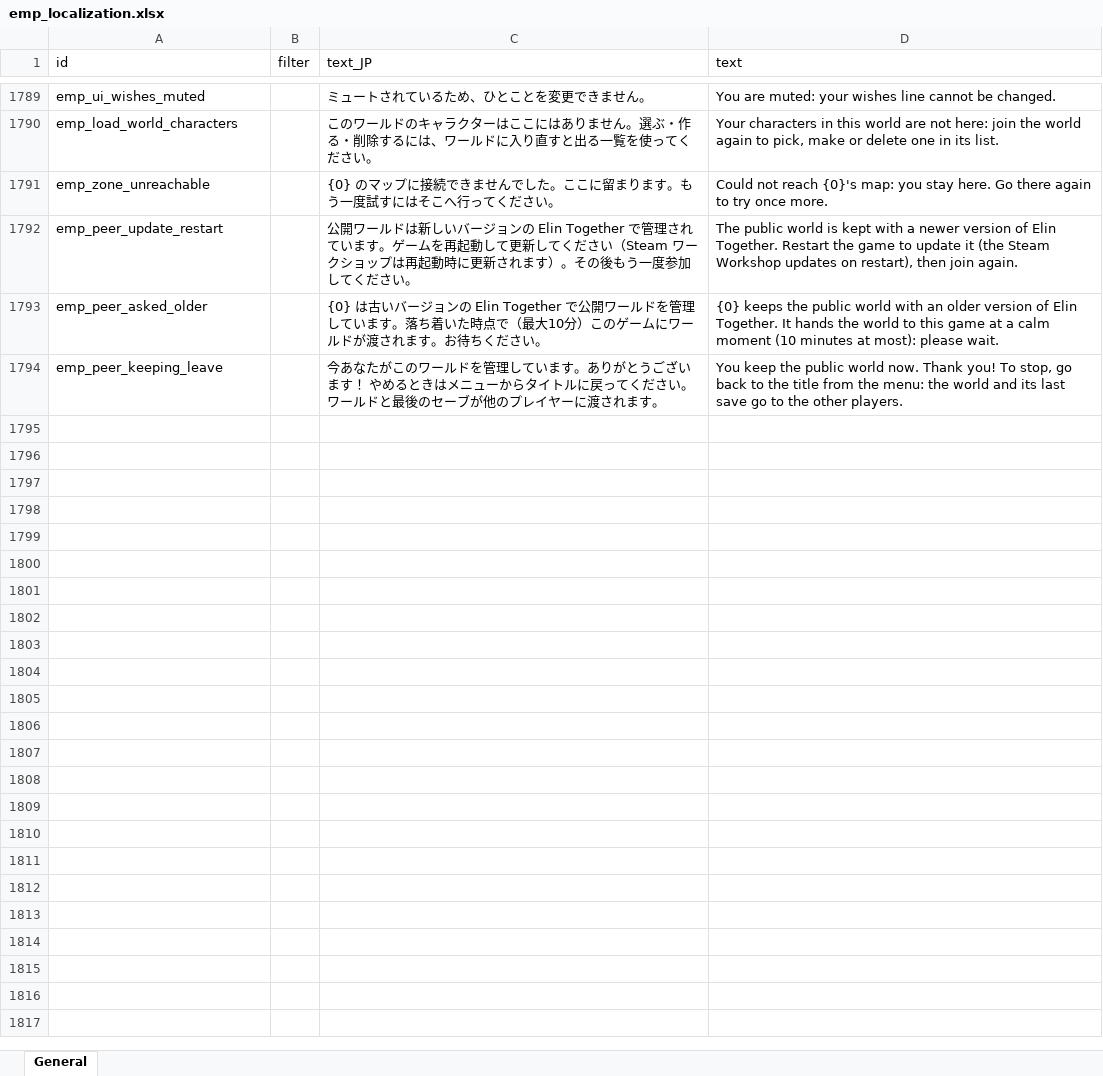
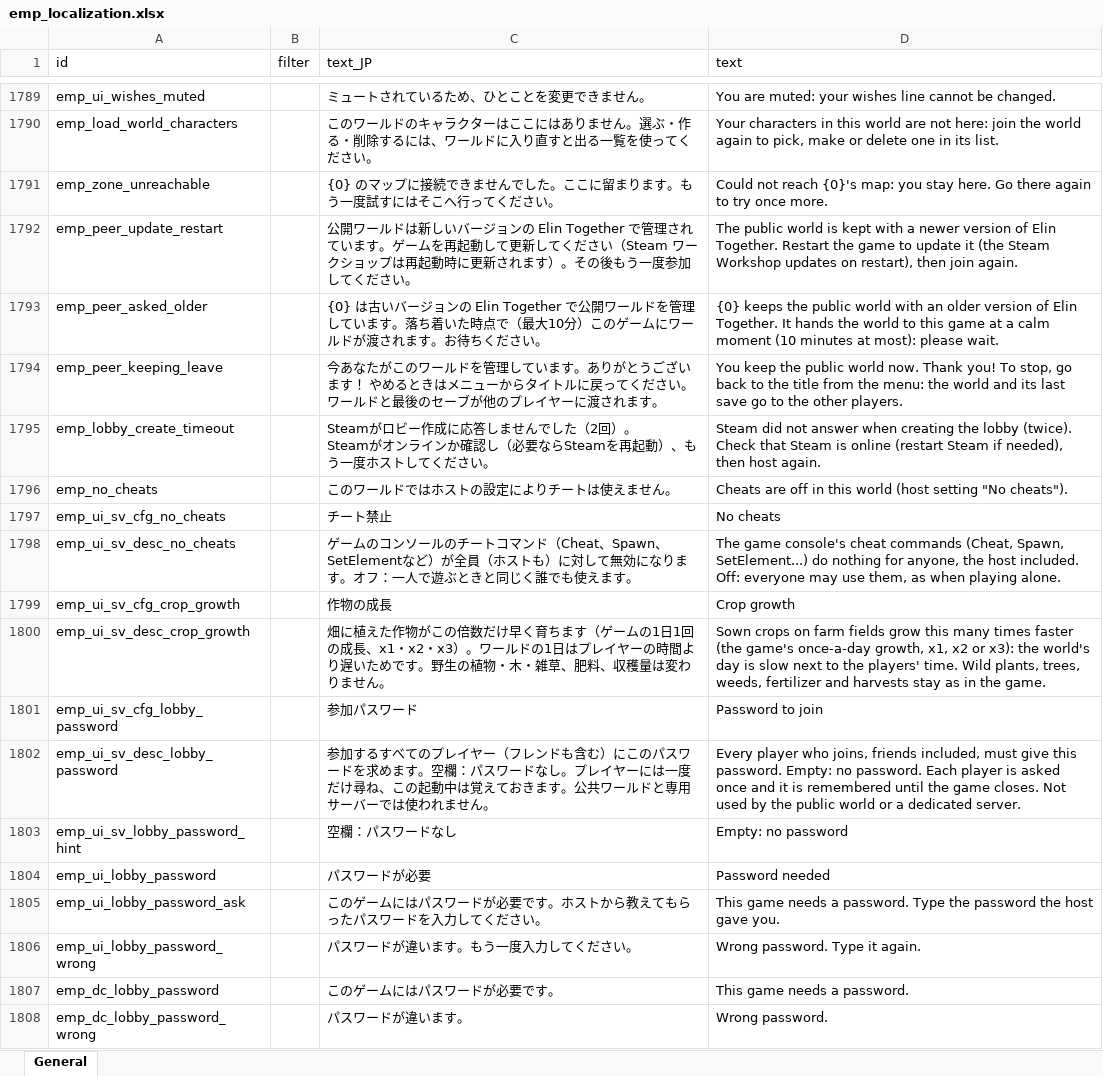
Before and after one commit to ElinTogether/ElinTogether, an Excel workbook: package/LangMod/EN/emp_localization.xlsx, sheet General, drawn as a sheet; only a part is shown, gaps mark what is left out; values as stored, in another font and other column widths than the file's, no borders; ↵ is a line break in a cell; the diff names each change by its address in the sheet, - before the commit and + after, or states it on an @@ line.

```diff
--- a/package/LangMod/EN/emp_localization.xlsx (sheet General)
+++ b/package/LangMod/EN/emp_localization.xlsx (sheet General)
+row 1795: emp_lobby_create_timeout |  | Steamがロビー作成に応答しませんでした（2回）。 ↵ Steamがオンラインか確認し（必要ならSteamを再起動）、もう一度ホストしてください。 | Steam did not answer when creating the lobby (twice). ↵ Check that Steam is online (restart Steam if needed), then host again.
+row 1796: emp_no_cheats |  | このワールドではホストの設定によりチートは使えません。 | Cheats are off in this world (host setting "No cheats").
+row 1797: emp_ui_sv_cfg_no_cheats |  | チート禁止 | No cheats
+row 1798: emp_ui_sv_desc_no_cheats |  | ゲームのコンソールのチートコマンド（Cheat、Spawn、SetElementなど）が全員（ホストも）に対して無効になります。オフ：一人で遊ぶときと同じく誰でも使えます。 | The game console's cheat commands (Cheat, Spawn, SetElement...) do nothing for anyone, the host included. Off: everyone may use them, as when playing alone.
+row 1799: emp_ui_sv_cfg_crop_growth |  | 作物の成長 | Crop growth
+row 1800: emp_ui_sv_desc_crop_growth |  | 畑に植えた作物がこの倍数だけ早く育ちます（ゲームの1日1回の成長、x1・x2・x3）。ワールドの1日はプレイヤーの時間より遅いためです。野生の植物・木・雑草、肥料、収穫量は変わりません。 | Sown crops on farm fields grow this many times faster (the game's once-a-day growth, x1, x2 or x3): the world's day is slow next to the players' time. Wild plants, trees, weeds, fertilizer and harvests stay as in the game.
+row 1801: emp_ui_sv_cfg_lobby_password |  | 参加パスワード | Password to join
+row 1802: emp_ui_sv_desc_lobby_password |  | 参加するすべてのプレイヤー（フレンドも含む）にこのパスワードを求めます。空欄：パスワードなし。プレイヤーには一度だけ尋ね、この起動中は覚えておきます。公共ワールドと専用サーバーでは使われません。 | Every player who joins, friends included, must give this password. Empty: no password. Each player is asked once and it is remembered until the game closes. Not used by the public world or a dedicated server.
+row 1803: emp_ui_sv_lobby_password_hint |  | 空欄：パスワードなし | Empty: no password
+row 1804: emp_ui_lobby_password |  | パスワードが必要 | Password needed
+row 1805: emp_ui_lobby_password_ask |  | このゲームにはパスワードが必要です。ホストから教えてもらったパスワードを入力してください。 | This game needs a password. Type the password the host gave you.
+row 1806: emp_ui_lobby_password_wrong |  | パスワードが違います。もう一度入力してください。 | Wrong password. Type it again.
+row 1807: emp_dc_lobby_password |  | このゲームにはパスワードが必要です。 | This game needs a password.
+row 1808: emp_dc_lobby_password_wrong |  | パスワードが違います。 | Wrong password.
```
Also changed, not shown: 18 other files.
